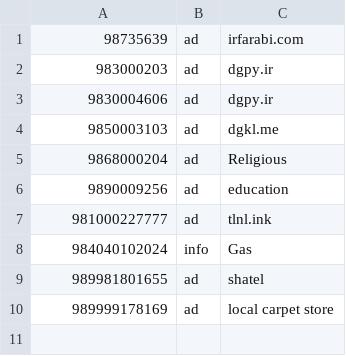
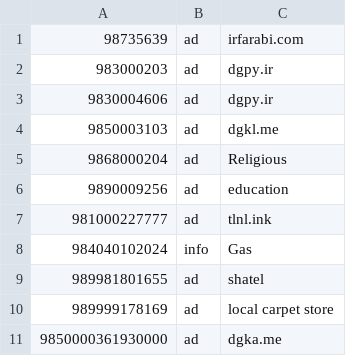
Before and after one commit to KambizMoradi/Iran_Spammer_Phone_Numbers, a CSV file: sms.csv, drawn as a sheet; the diff names each change by its address in the sheet, - before the commit and + after, or states it on an @@ line.

Commit message:
dgka.me ad

```diff
--- a/sms.csv
+++ b/sms.csv
+row 11: 9850000361930000 | ad | dgka.me
```
